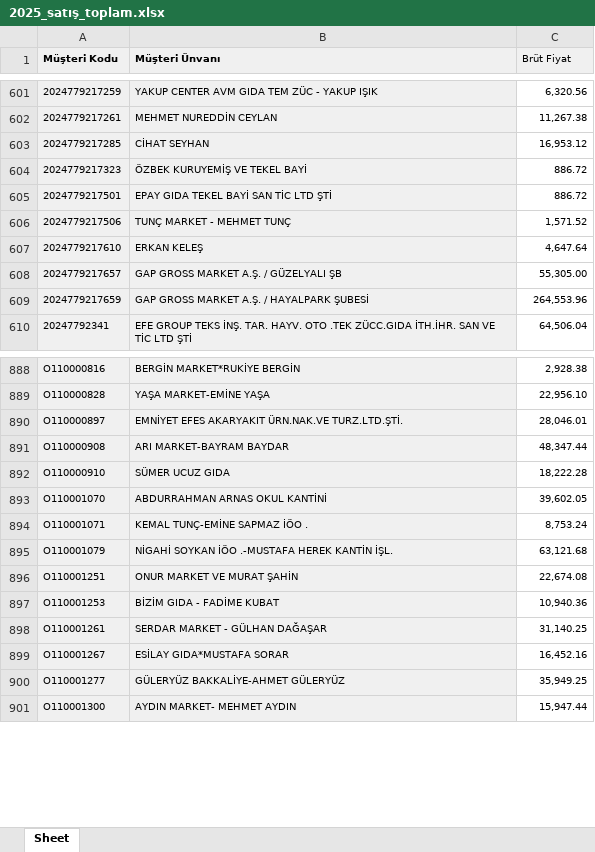
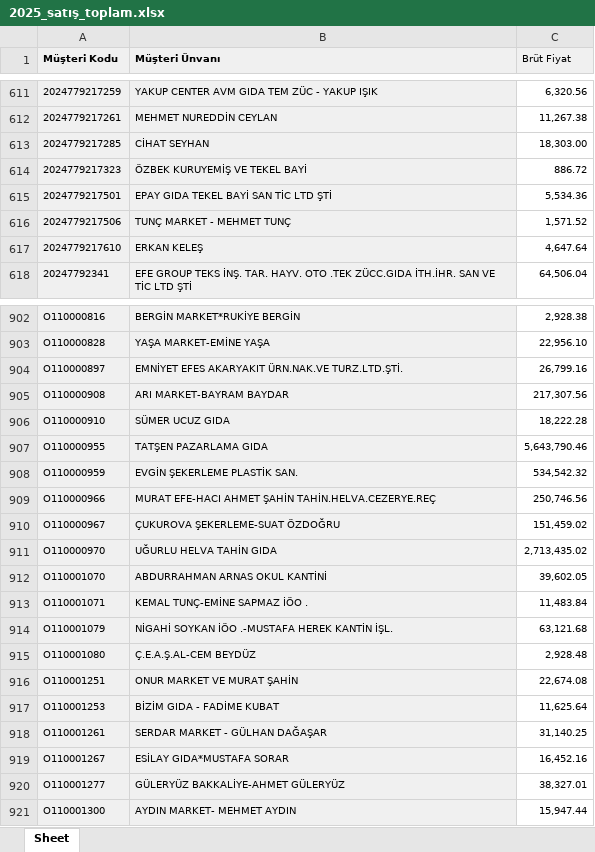
Before and after one commit to Fatih-del1453/Ozlider-Crm, an Excel workbook: 2025_satış_toplam.xlsx, sheet Sheet, drawn as a sheet; only a part is shown, gaps mark what is left out; values as stored, in another font and other column widths than the file's, no borders; removed rows and columns are numbered as before the commit, all else as after; the diff covers the shown part only; the diff names each change by its address in the sheet, - before the commit and + after, or states it on an @@ line.

```diff
--- a/2025_satış_toplam.xlsx (sheet Sheet)
+++ b/2025_satış_toplam.xlsx (sheet Sheet)
-C613 (Brüt Fiyat): 16,953.12
+C613 (Brüt Fiyat): 18,303.00
-C615 (Brüt Fiyat): 886.72
+C615 (Brüt Fiyat): 5,534.36
-row 608: 2024779217657 | GAP GROSS MARKET A.Ş. / GÜZELYALI ŞB | 55,305.00
-row 609: 2024779217659 | GAP GROSS MARKET A.Ş. / HAYALPARK ŞUBESİ | 264,553.96
-C904 (Brüt Fiyat): 28,046.01
+C904 (Brüt Fiyat): 26,799.16
-C905 (Brüt Fiyat): 48,347.44
+C905 (Brüt Fiyat): 217,307.56
+row 907: O110000955 | TATŞEN PAZARLAMA GIDA | 5,643,790.46
+row 908: O110000959 | EVGİN ŞEKERLEME PLASTİK SAN. | 534,542.32
+row 909: O110000966 | MURAT EFE-HACI AHMET ŞAHİN TAHİN.HELVA.CEZERYE.REÇ | 250,746.56
+row 910: O110000967 | ÇUKUROVA ŞEKERLEME-SUAT ÖZDOĞRU | 151,459.02
+row 911: O110000970 | UĞURLU HELVA TAHİN GIDA | 2,713,435.02
-C913 (Brüt Fiyat): 8,753.24
+C913 (Brüt Fiyat): 11,483.84
+row 915: O110001080 | Ç.E.A.Ş.AL-CEM BEYDÜZ | 2,928.48
-C917 (Brüt Fiyat): 10,940.36
+C917 (Brüt Fiyat): 11,625.64
-C920 (Brüt Fiyat): 35,949.25
+C920 (Brüt Fiyat): 38,327.01
```
Also changed, not shown: 31 added rows, 1 removed row and 290 edited cells elsewhere in this sheet, adana_ilce_ciro.xlsx, satis-hedef.xlsx, 3 other files.
